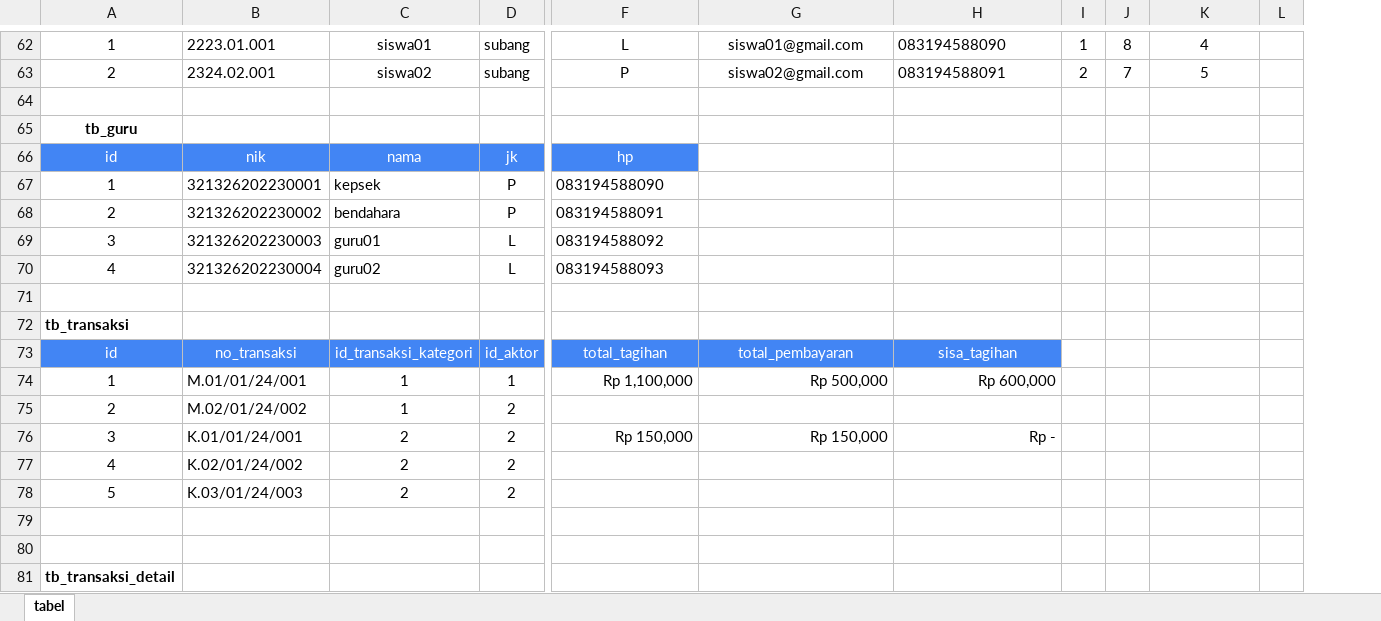
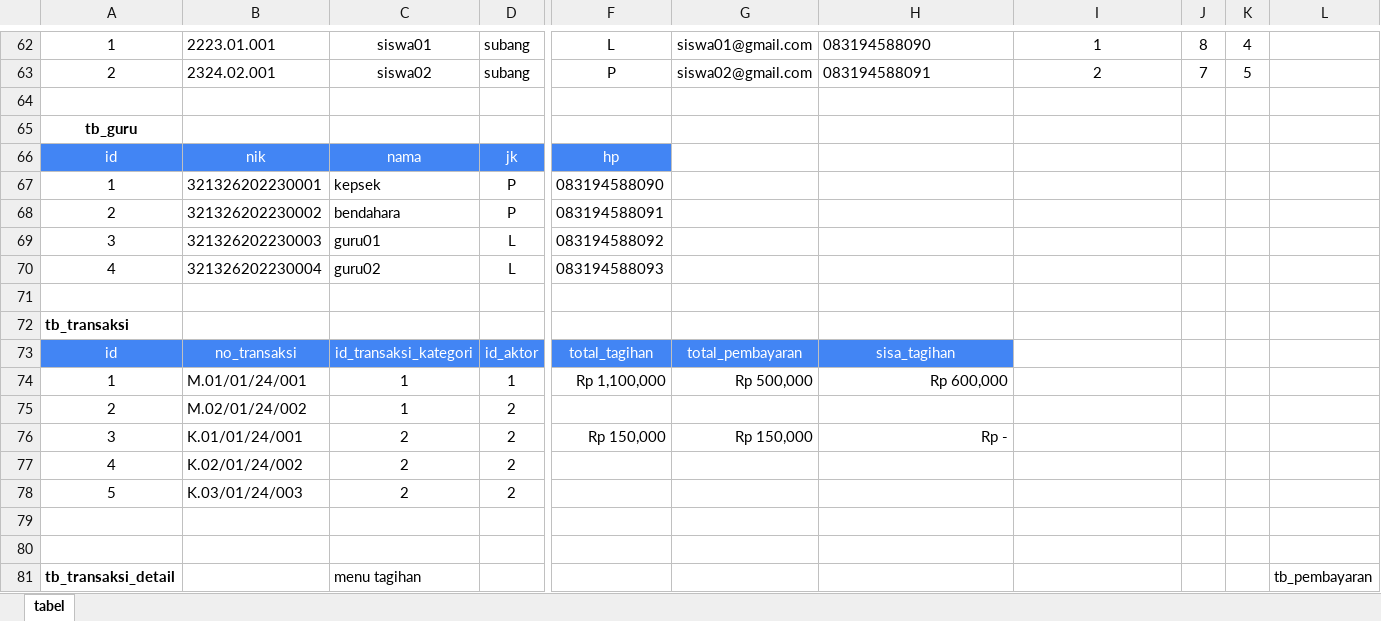
Before and after one commit to Hilman023/SIAKES, an Excel workbook: analisa/analisa siakes.xlsx, sheet tabel, drawn as a sheet; only a part is shown, gaps mark what is left out; values as stored, in another font and other column widths than the file's, no borders; removed rows and columns are numbered as before the commit, all else as after; the diff covers the shown part only; the diff names each change by its address in the sheet, - before the commit and + after, or states it on an @@ line.

```diff
--- a/analisa/analisa siakes.xlsx (sheet tabel)
+++ b/analisa/analisa siakes.xlsx (sheet tabel)
+column F, rows 62-76: L | P |  |  | hp | 083194588090 | 083194588091 | 083194588092 | 083194588093 |  |  | total_tagihan | Rp 1,100,000 |  | Rp 150,000
-column L, empty
-G62: L
+G62: siswa01@gmail.com
-H62: siswa01@gmail.com
+H62: 083194588090
-H62:H63 alignment: center
+H62:H63 alignment: left
-I62: 083194588090
+I62: 1
-I62:I63 alignment: left
+I62:I63 alignment: center
-J62: 1
+J62: 8
-K62: 8
+K62: 4
-L62: 4
+L62: (empty)
-G63: P
+G63: siswa02@gmail.com
-H63: siswa02@gmail.com
+H63: 083194588091
-I63: 083194588091
+I63: 2
-J63: 2
+J63: 7
-K63: 7
+K63: 5
-L63: 5
+L63: (empty)
-G66: hp
+G66: (empty)
-G66 fill: #4285F4
+G66 fill: none
-G67: 083194588090
+G67: (empty)
-G68: 083194588091
+G68: (empty)
-G69: 083194588092
+G69: (empty)
-G70: 083194588093
+G70: (empty)
-G73: total_tagihan
+G73: total_pembayaran
-H73: total_pembayaran
+H73: sisa_tagihan
-I73: sisa_tagihan
+I73: (empty)
-I73 fill: #4285F4
+I73 fill: none
-G74: Rp 1,100,000
+G74: Rp 500,000
-H74: Rp 500,000
+H74: Rp 600,000
-I74: Rp 600,000
+I74: (empty)
-H76: Rp 150,000
+H76: Rp -
-I76: Rp -
+I76: (empty)
-C81: (empty)
+C81: menu tagihan
-L81: (empty)
+L81: tb_pembayaran
```
Also changed, not shown: 3 added rows, 3 removed rows, 95 edited cells and cell formats elsewhere in this sheet, formulas that keep their value.
